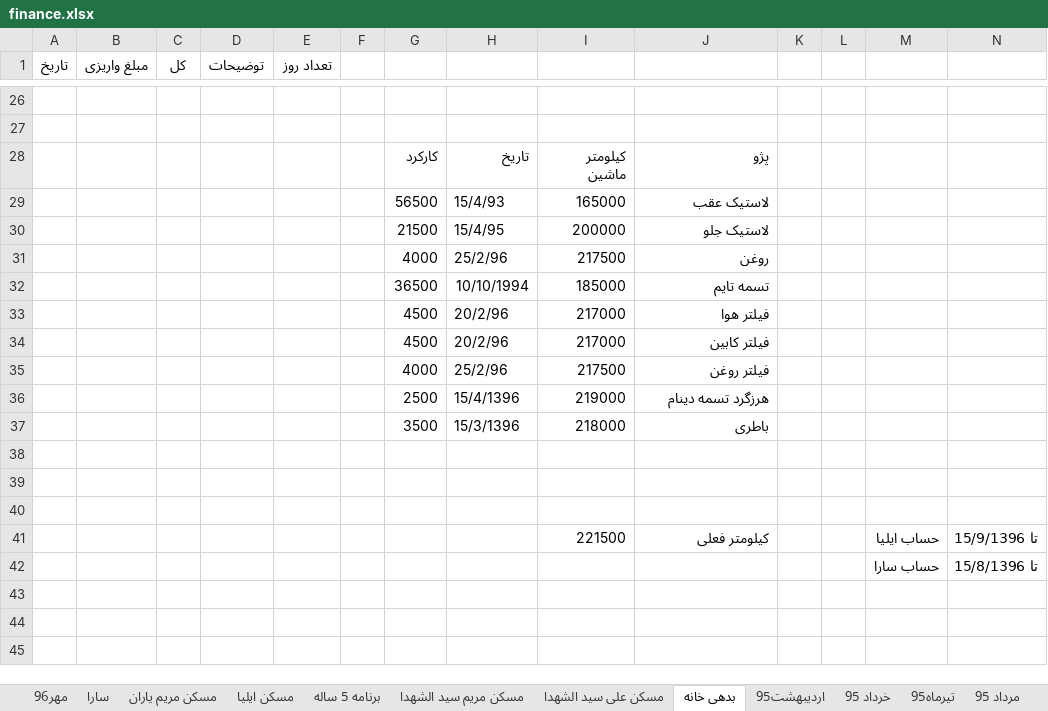
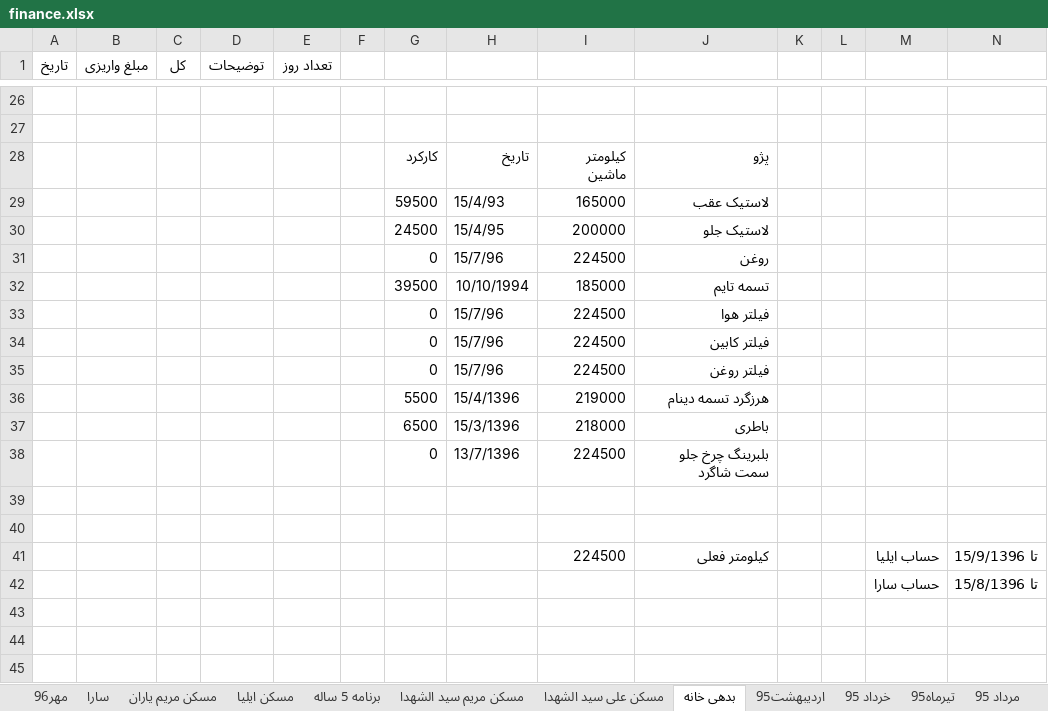
Before and after one commit to ali61n60/AudioDemo, an Excel workbook: AudioDemo/finance/finance.xlsx, sheet بدهی خانه, drawn as a sheet; only a part is shown, gaps mark what is left out; values as stored, in another font and other column widths than the file's, no borders; removed rows and columns are numbered as before the commit, all else as after; rows hold the shown columns only; the diff names each change by its address in the sheet, - before the commit and + after, or states it on an @@ line.

```diff
--- a/AudioDemo/finance/finance.xlsx (sheet بدهی خانه)
+++ b/AudioDemo/finance/finance.xlsx (sheet بدهی خانه)
-G29: 56500
+G29: 59500
-G30: 21500
+G30: 24500
-row 31:  |  |  |  |  |  | 4000 | 25/2/96 | 217500 | روغن
+row 31:  |  |  |  |  |  | 0 | 15/7/96 | 224500 | روغن
-G32: 36500
+G32: 39500
-row 33:  |  |  |  |  |  | 4500 | 20/2/96 | 217000 | فیلتر هوا
-row 34:  |  |  |  |  |  | 4500 | 20/2/96 | 217000 | فیلتر کابین
-row 35:  |  |  |  |  |  | 4000 | 25/2/96 | 217500 | فیلتر روغن
+row 33:  |  |  |  |  |  | 0 | 15/7/96 | 224500 | فیلتر هوا
+row 34:  |  |  |  |  |  | 0 | 15/7/96 | 224500 | فیلتر کابین
+row 35:  |  |  |  |  |  | 0 | 15/7/96 | 224500 | فیلتر روغن
-G36: 2500
+G36: 5500
-G37: 3500
+G37: 6500
-row 38: (empty)
+row 38:  |  |  |  |  |  | 0 | 13/7/1396 | 224500 | بلبرینگ چرخ جلو سمت شاگرد
-I41: 221500
+I41: 224500
```
Also changed, not shown: sheet سارا, sheet مسکن ایلیا, sheet مهر96, sheet برنامه 5 ساله, 1 other file.
